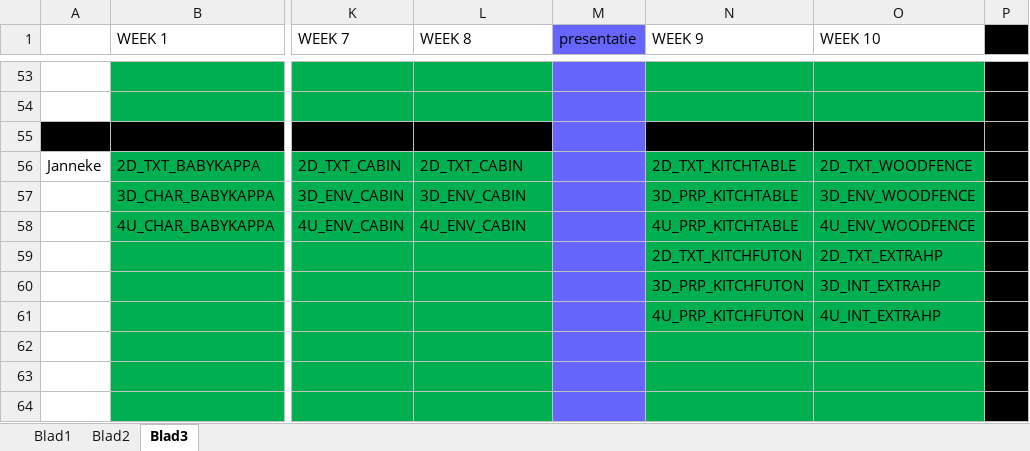
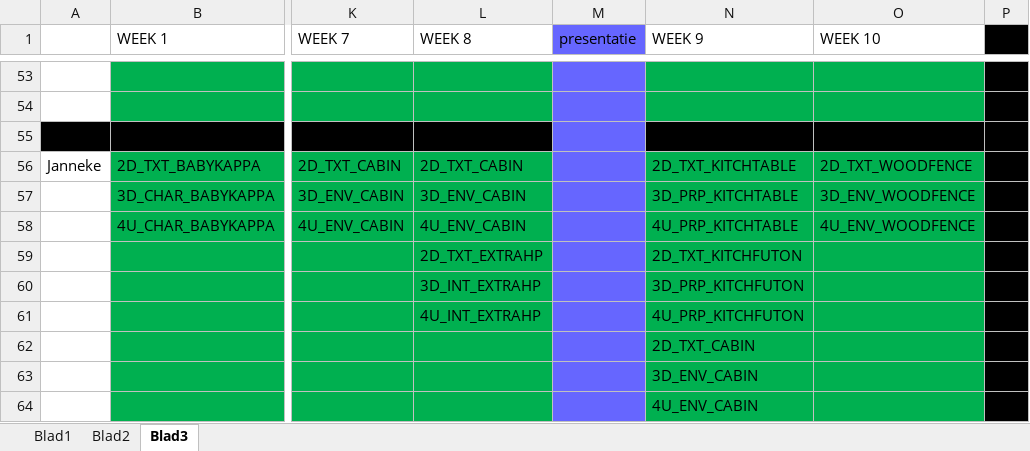
Before and after one commit to happy30/KoolKappaKlan, an Excel workbook: Concept/Documentation/Groep Alieke - Hanzaki Assetlist & Planning.xlsx, sheet Blad3, drawn as a sheet; only a part is shown, gaps mark what is left out; values as stored, in another font and other column widths than the file's, no borders; the diff names each change by its address in the sheet, - before the commit and + after, or states it on an @@ line.

Commit message:
Updated Planning and trello is updated

```diff
--- a/Concept/Documentation/Groep Alieke - Hanzaki Assetlist & Planning.xlsx (sheet Blad3)
+++ b/Concept/Documentation/Groep Alieke - Hanzaki Assetlist & Planning.xlsx (sheet Blad3)
-L59 (WEEK 8): (empty)
+L59 (WEEK 8): 2D_TXT_EXTRAHP
-O59 (WEEK 10): 2D_TXT_EXTRAHP
+O59 (WEEK 10): (empty)
-L60 (WEEK 8): (empty)
+L60 (WEEK 8): 3D_INT_EXTRAHP
-O60 (WEEK 10): 3D_INT_EXTRAHP
+O60 (WEEK 10): (empty)
-L61 (WEEK 8): (empty)
+L61 (WEEK 8): 4U_INT_EXTRAHP
-O61 (WEEK 10): 4U_INT_EXTRAHP
+O61 (WEEK 10): (empty)
-N62 (WEEK 9): (empty)
+N62 (WEEK 9): 2D_TXT_CABIN
-N63 (WEEK 9): (empty)
+N63 (WEEK 9): 3D_ENV_CABIN
-N64 (WEEK 9): (empty)
+N64 (WEEK 9): 4U_ENV_CABIN
```
